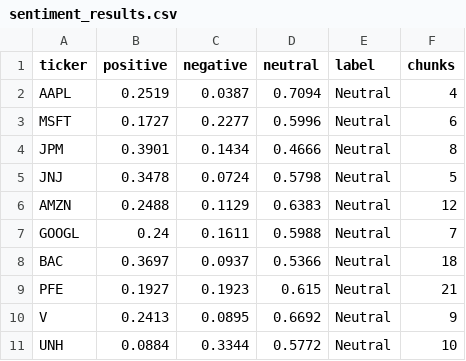
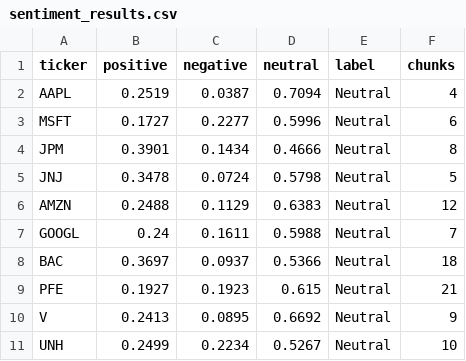
Before and after one commit to DhavalVibhakar99/earnings-sentiment-engine, a CSV file: data/sentiment_results.csv, drawn as a sheet.

```diff
--- a/data/sentiment_results.csv
+++ b/data/sentiment_results.csv
@@ -10,2 +10,2 @@ PFE,0.1927,0.1923,0.615,Neutral,21
 V,0.2413,0.0895,0.6692,Neutral,9
-UNH,0.0884,0.3344,0.5772,Neutral,10
+UNH,0.2499,0.2234,0.5267,Neutral,10
```
Also changed, not shown: data/filings_metadata.csv, 14 other files.
